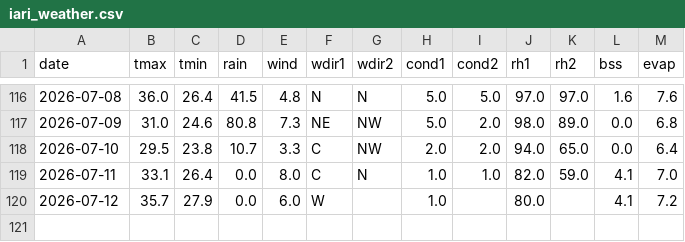
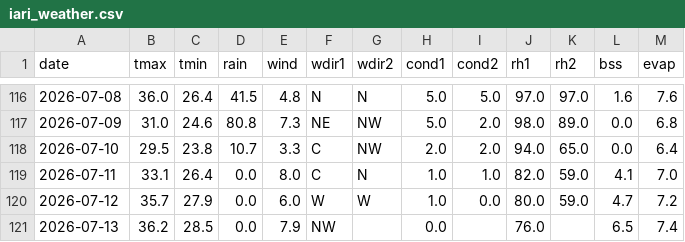
Before and after one commit to rameshram96/iari_weather_data, a CSV file: data/iari_weather.csv, drawn as a sheet; only a part is shown, gaps mark what is left out.

```diff
--- a/data/iari_weather.csv
+++ b/data/iari_weather.csv
@@ -119,2 +119,3 @@ date,tmax,tmin,rain,wind,wdir1,wdir2,cond1,cond2,rh1,rh2,bss,evap
 2026-07-11,33.1,26.4,0.0,8.0,C,N,1.0,1.0,82.0,59.0,4.1,7.0
-2026-07-12,35.7,27.9,0.0,6.0,W,,1.0,,80.0,,4.1,7.2
+2026-07-12,35.7,27.9,0.0,6.0,W,W,1.0,0.0,80.0,59.0,4.7,7.2
+2026-07-13,36.2,28.5,0.0,7.9,NW,,0.0,,76.0,,6.5,7.4
```
Also changed, not shown: 1 other file.
